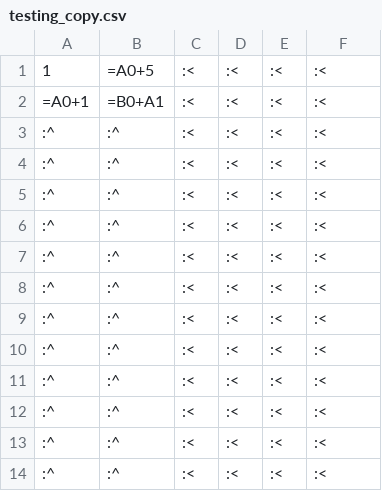
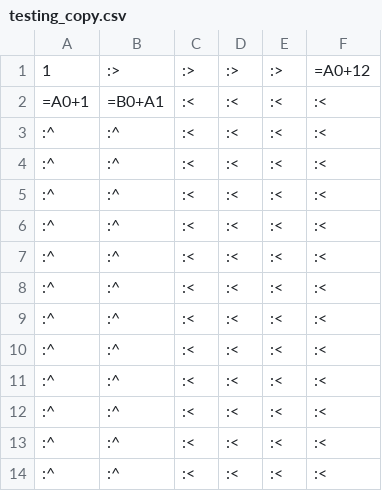
Before and after one commit to ACHREF999/SpreadSheet___, a CSV file: testing_copy.csv, drawn as a sheet.

```diff
--- a/testing_copy.csv
+++ b/testing_copy.csv
@@ -1,2 +1,2 @@
-1       |=A0+5  |:<     |:<     |:<     |:<
+1       |:>     |:>     |:>     |:>     |=A0+12
 =A0+1   |=B0+A1 |:<     |:<     |:<     |:<
```
Also changed, not shown: 4 other files.
